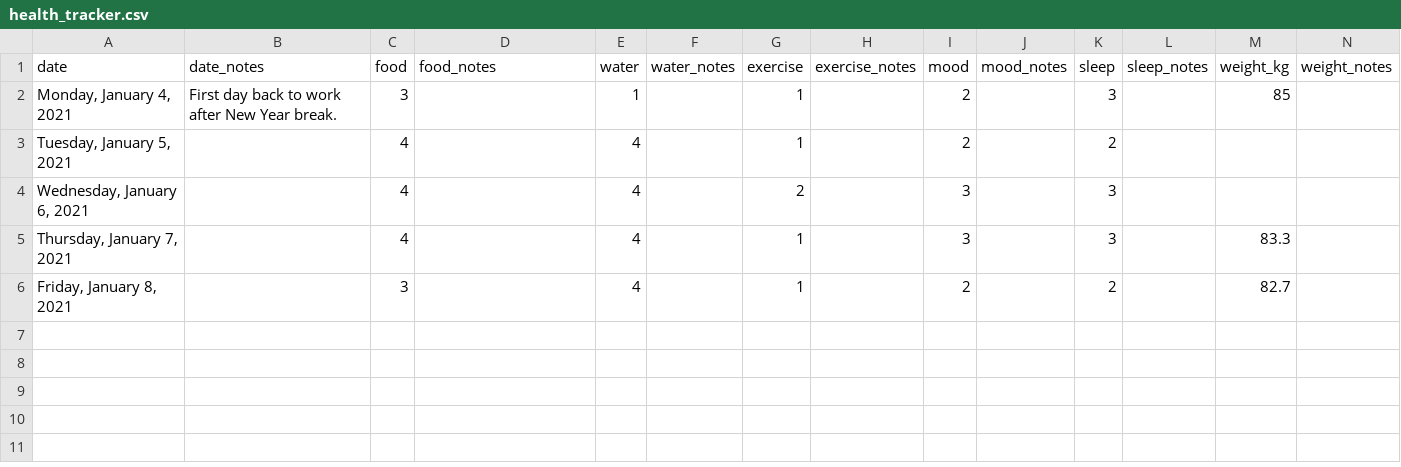
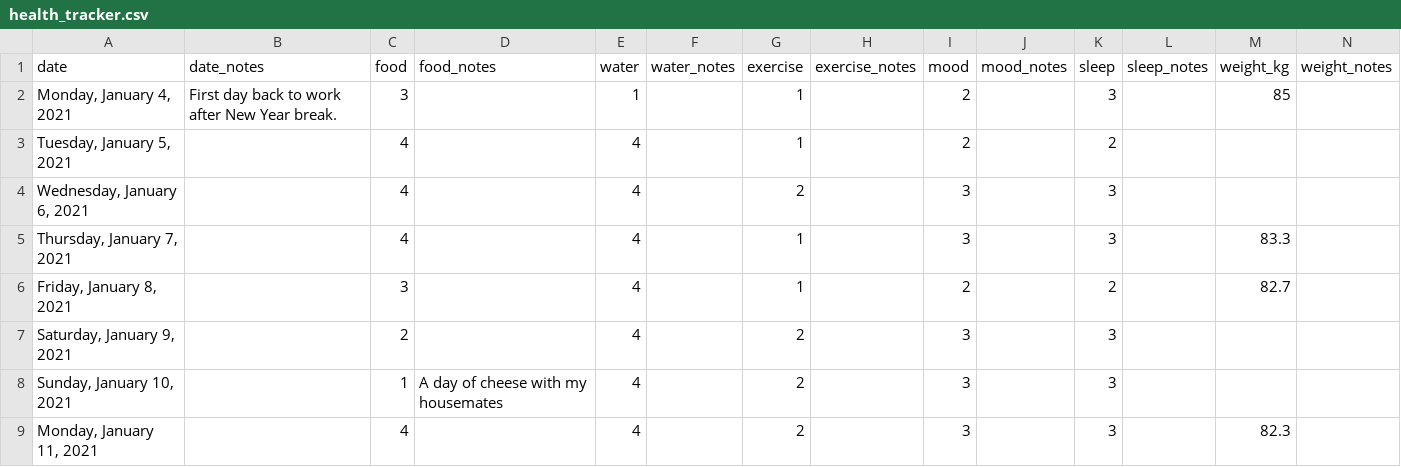
Before and after one commit to neil-oliver/Health-Tracker, a CSV file: health_tracker.csv, drawn as a sheet; the diff names each change by its address in the sheet, - before the commit and + after, or states it on an @@ line.

Commit message:
Update health_tracker.csv

```diff
--- a/health_tracker.csv
+++ b/health_tracker.csv
+row 7: Saturday, January 9, 2021 |  | 2 |  | 4 |  | 2 |  | 3 |  | 3
+row 8: Sunday, January 10, 2021 |  | 1 | A day of cheese with my housemates | 4 |  | 2 |  | 3 |  | 3
+row 9: Monday, January 11, 2021 |  | 4 |  | 4 |  | 2 |  | 3 |  | 3 |  | 82.3
```
